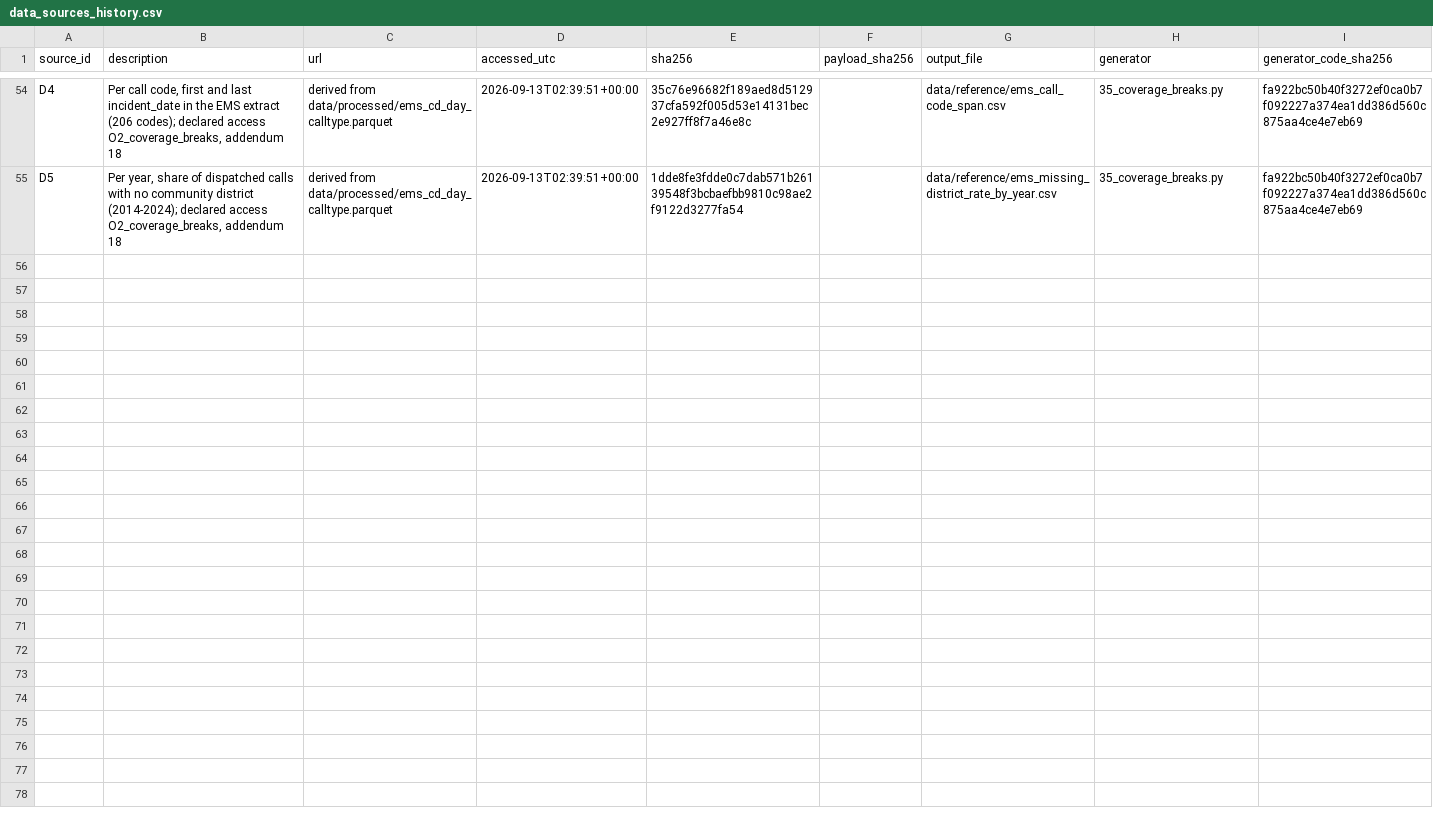
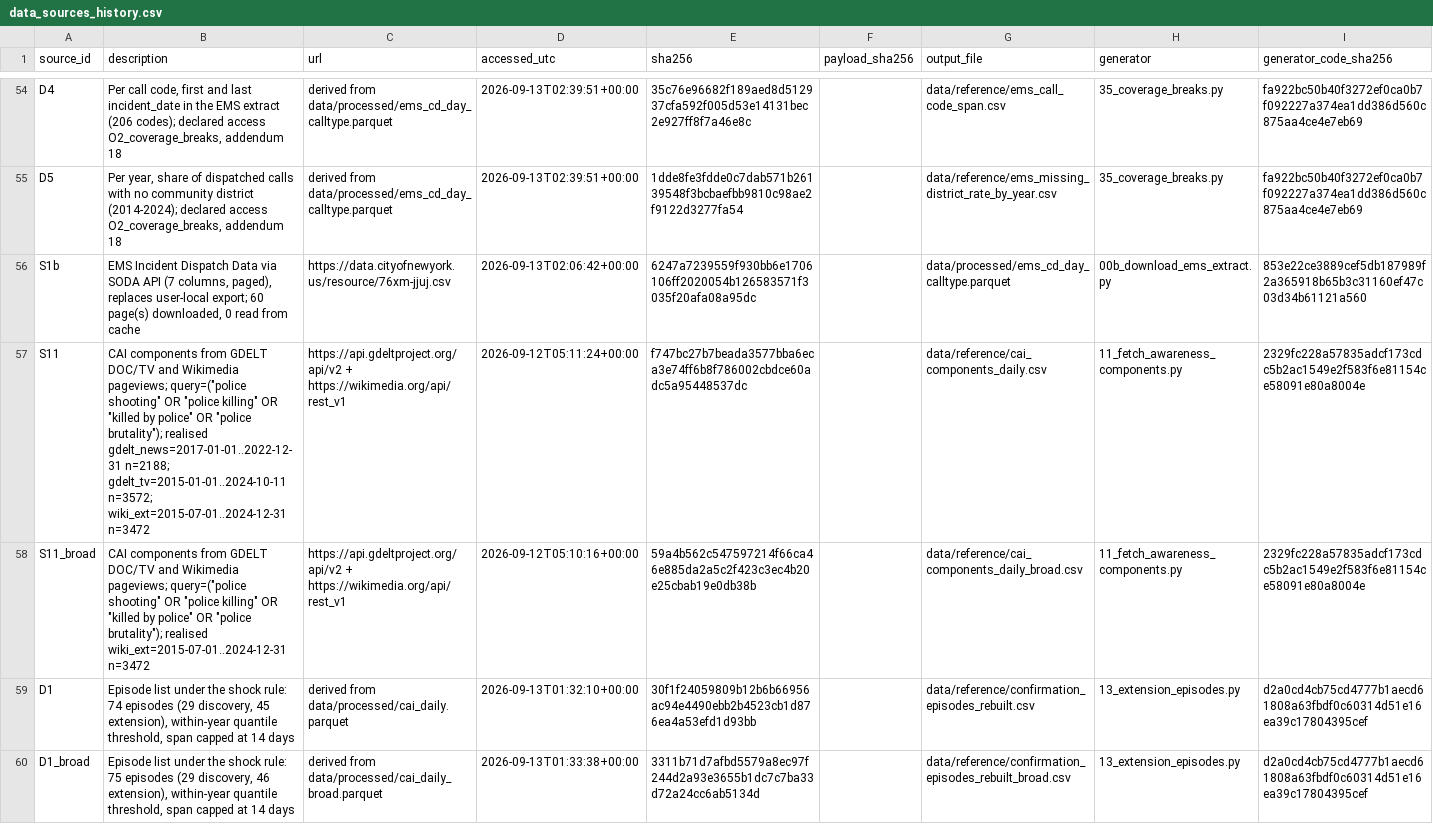
Before and after one commit to AbrahimMahmud/ems-police-awareness, a CSV file: data/reference/data_sources_history.csv, drawn as a sheet; only a part is shown, gaps mark what is left out.

```diff
--- a/data/reference/data_sources_history.csv
+++ b/data/reference/data_sources_history.csv
@@ -55 +55,6 @@ D4,"Per call code, first and last incident_date in the EMS extract (206 codes);
 D5,"Per year, share of dispatched calls with no community district (2014-2024); declared access O2_coverage_breaks, addendum 18",derived from data/processed/ems_cd_day_calltype.parquet,2026-09-13T02:39:51+00:00,1dde8fe3fdde0c7dab571b26139548f3bcbaefbb9810c98ae2f9122d3277fa54,,data/reference/ems_missing_district_rate_by_year.csv,35_coverage_breaks.py,fa922bc50b40f3272ef0ca0b7f092227a374ea1dd386d560c875aa4ce4e7eb69
+S1b,"EMS Incident Dispatch Data via SODA API (7 columns, paged), replaces user-local export; 60 page(s) downloaded, 0 read from cache",https://data.cityofnewyork.us/resource/76xm-jjuj.csv,2026-09-13T02:06:42+00:00,6247a7239559f930bb6e1706106ff2020054b126583571f3035f20afa08a95dc,,data/processed/ems_cd_day_calltype.parquet,00b_download_ems_extract.py,853e22ce3889cef5db187989f2a365918b65b3c31160ef47c03d34b61121a560
+S11,"CAI components from GDELT DOC/TV and Wikimedia pageviews; query=(""police shooting"" OR ""police killing"" OR ""killed by police"" OR ""police brutality""); realised gdelt_news=2017-01-01..2022-12-31 n=2188; gdelt_tv=2015-01-01..2024-10-11 n=3572; wiki_ext=2015-07-01..2024-12-31 n=3472",https://api.gdeltproject.org/api/v2 + https://wikimedia.org/api/rest_v1,2026-09-12T05:11:24+00:00,f747bc27b7beada3577bba6eca3e74ff6b8f786002cbdce60adc5a95448537dc,,data/reference/cai_components_daily.csv,11_fetch_awareness_components.py,2329fc228a57835adcf173cdc5b2ac1549e2f583f6e81154ce58091e80a8004e
+S11_broad,"CAI components from GDELT DOC/TV and Wikimedia pageviews; query=(""police shooting"" OR ""police killing"" OR ""killed by police"" OR ""police brutality""); realised wiki_ext=2015-07-01..2024-12-31 n=3472",https://api.gdeltproject.org/api/v2 + https://wikimedia.org/api/rest_v1,2026-09-12T05:10:16+00:00,59a4b562c547597214f66ca46e885da2a5c2f423c3ec4b20e25cbab19e0db38b,,data/reference/cai_components_daily_broad.csv,11_fetch_awareness_components.py,2329fc228a57835adcf173cdc5b2ac1549e2f583f6e81154ce58091e80a8004e
+D1,"Episode list under the shock rule: 74 episodes (29 discovery, 45 extension), within-year quantile threshold, span capped at 14 days",derived from data/processed/cai_daily.parquet,2026-09-13T01:32:10+00:00,30f1f24059809b12b6b66956ac94e4490ebb2b4523cb1d876ea4a53efd1d93bb,,data/reference/confirmation_episodes_rebuilt.csv,13_extension_episodes.py,d2a0cd4cb75cd4777b1aecd61808a63fbdf0c60314d51e16ea39c17804395cef
+D1_broad,"Episode list under the shock rule: 75 episodes (29 discovery, 46 extension), within-year quantile threshold, span capped at 14 days",derived from data/processed/cai_daily_broad.parquet,2026-09-13T01:33:38+00:00,3311b71d7afbd5579a8ec97f244d2a93e3655b1dc7c7ba33d72a24cc6ab5134d,,data/reference/confirmation_episodes_rebuilt_broad.csv,13_extension_episodes.py,d2a0cd4cb75cd4777b1aecd61808a63fbdf0c60314d51e16ea39c17804395cef
```
Also changed, not shown: data/reference/data_sources.csv, docs/AUDIT_FINDINGS.csv, 31 other files.
